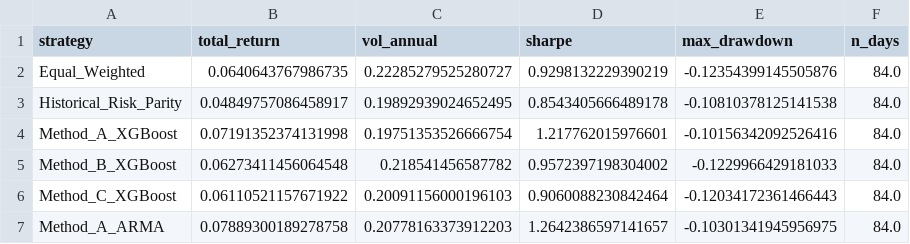
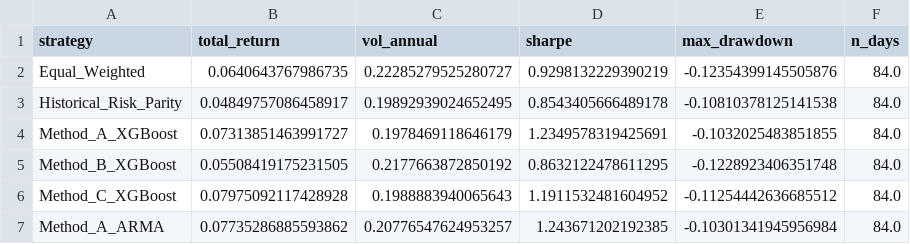
Before and after one commit to vidovsusi-sys/volatility-trading-agent, a CSV file: data/processed/stress_Bear_market_2022.csv, drawn as a sheet.

```diff
--- a/data/processed/stress_Bear_market_2022.csv
+++ b/data/processed/stress_Bear_market_2022.csv
@@ -3,5 +3,5 @@ Equal_Weighted,0.0640643767986735,0.22285279525280727,0.9298132229390219,-0.1235
 Historical_Risk_Parity,0.04849757086458917,0.19892939024652495,0.8543405666489178,-0.10810378125141538,84.0
-Method_A_XGBoost,0.07191352374131998,0.19751353526666754,1.217762015976601,-0.10156342092526416,84.0
-Method_B_XGBoost,0.06273411456064548,0.218541456587782,0.9572397198304002,-0.1229966429181033,84.0
-Method_C_XGBoost,0.06110521157671922,0.20091156000196103,0.9060088230842464,-0.12034172361466443,84.0
-Method_A_ARMA,0.07889300189278758,0.20778163373912203,1.2642386597141657,-0.10301341945956975,84.0
+Method_A_XGBoost,0.07313851463991727,0.1978469118646179,1.2349578319425691,-0.1032025483851855,84.0
+Method_B_XGBoost,0.05508419175231505,0.2177663872850192,0.8632122478611295,-0.1228923406351748,84.0
+Method_C_XGBoost,0.07975092117428928,0.1988883940065643,1.1911532481604952,-0.11254442636685512,84.0
+Method_A_ARMA,0.07735286885593862,0.20776547624953257,1.243671202192385,-0.10301341945956984,84.0
```
Also changed, not shown: data/processed/backtest_results.csv, data/processed/equity_curves.csv, 17 other files.
